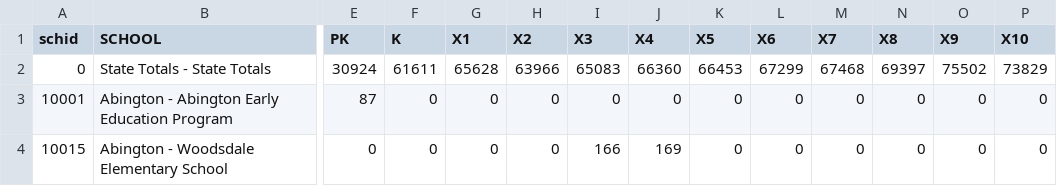
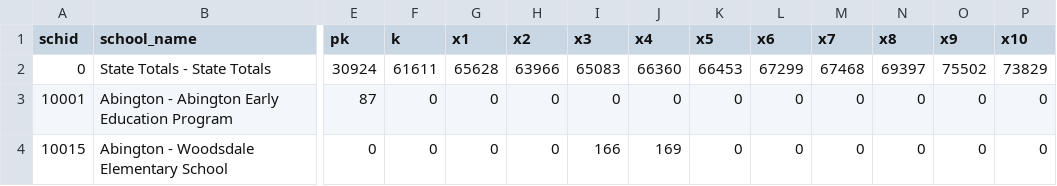
Before and after one commit to MAPC/myschoolcommute2, a CSV file: lib/external/report/enrollment22_23.csv, drawn as a sheet; only a part is shown, gaps mark what is left out; the diff covers the shown part only; the diff names each change by its address in the sheet, - before the commit and + after, or states it on an @@ line.

Commit message:
Adding real 2022-2023 enrollment data, updating R scripts to include them. Also bumping capistrano version

```diff
--- a/lib/external/report/enrollment22_23.csv
+++ b/lib/external/report/enrollment22_23.csv
-B1: SCHOOL
+B1: school_name
-E1: PK
+E1: pk
-F1: K
+F1: k
-G1: X1
+G1: x1
-H1: X2
+H1: x2
-I1: X3
+I1: x3
-J1: X4
+J1: x4
-K1: X5
+K1: x5
-L1: X6
+L1: x6
-M1: X7
+M1: x7
-N1: X8
+N1: x8
-O1: X9
+O1: x9
-P1: X10
+P1: x10
```
Also changed, not shown: 4 edited cells elsewhere in this file, 7 other files.
